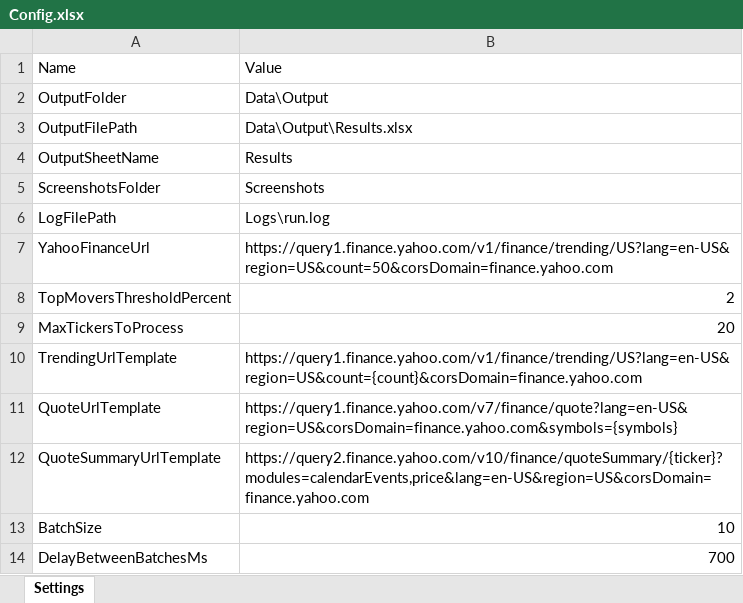
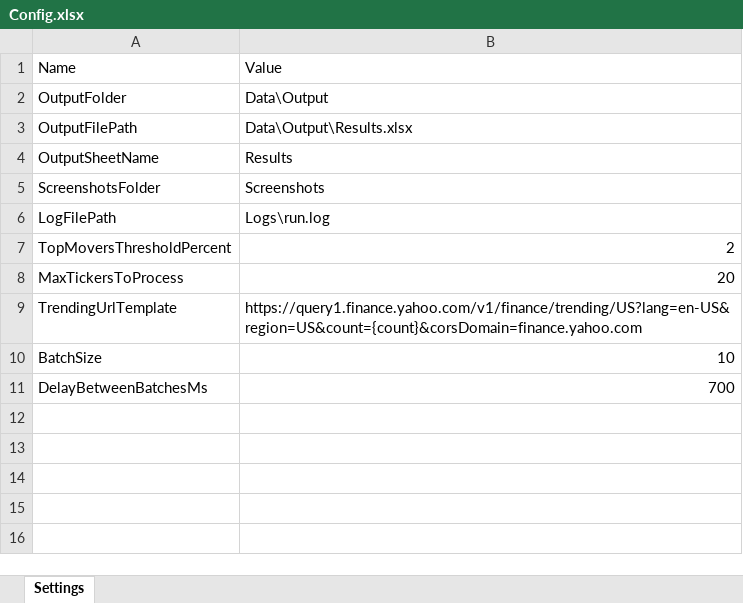
Before and after one commit to MatanCohenMC/AutomatingFinancialDataManagement, an Excel workbook: Data/Config.xlsx, sheet Settings, drawn as a sheet; values as stored, in another font and other column widths than the file's, no borders; the diff names each change by its address in the sheet, - before the commit and + after, or states it on an @@ line.

Commit message:
Comment Out - Quote Extraction

```diff
--- a/Data/Config.xlsx (sheet Settings)
+++ b/Data/Config.xlsx (sheet Settings)
-row 7: YahooFinanceUrl | https://query1.finance.yahoo.com/v1/finance/trending/US?lang=en-US&region=US&count=50&corsDomain=finance.yahoo.com
-row 11: QuoteUrlTemplate | https://query1.finance.yahoo.com/v7/finance/quote?lang=en-US&region=US&corsDomain=finance.yahoo.com&symbols={symbols}
-row 12: QuoteSummaryUrlTemplate | https://query2.finance.yahoo.com/v10/finance/quoteSummary/{ticker}?modules=calendarEvents,price&lang=en-US&region=US&corsDomain=finance.yahoo.com
```
Also changed, not shown: 3 other files.
